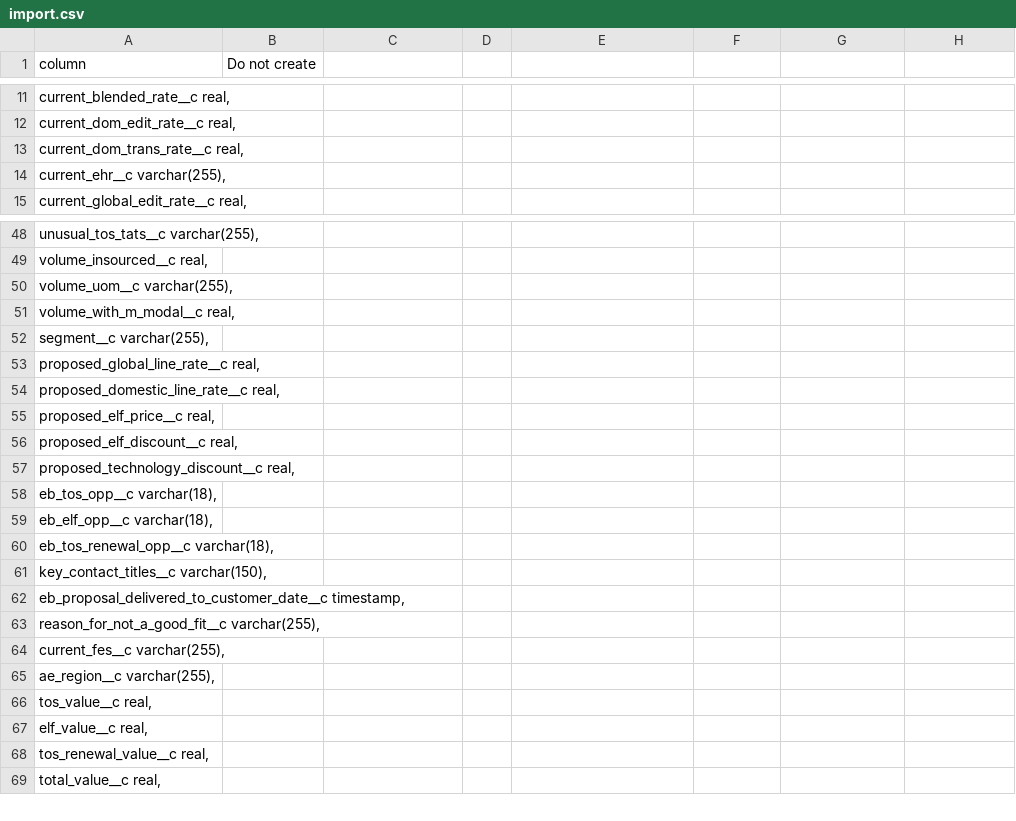
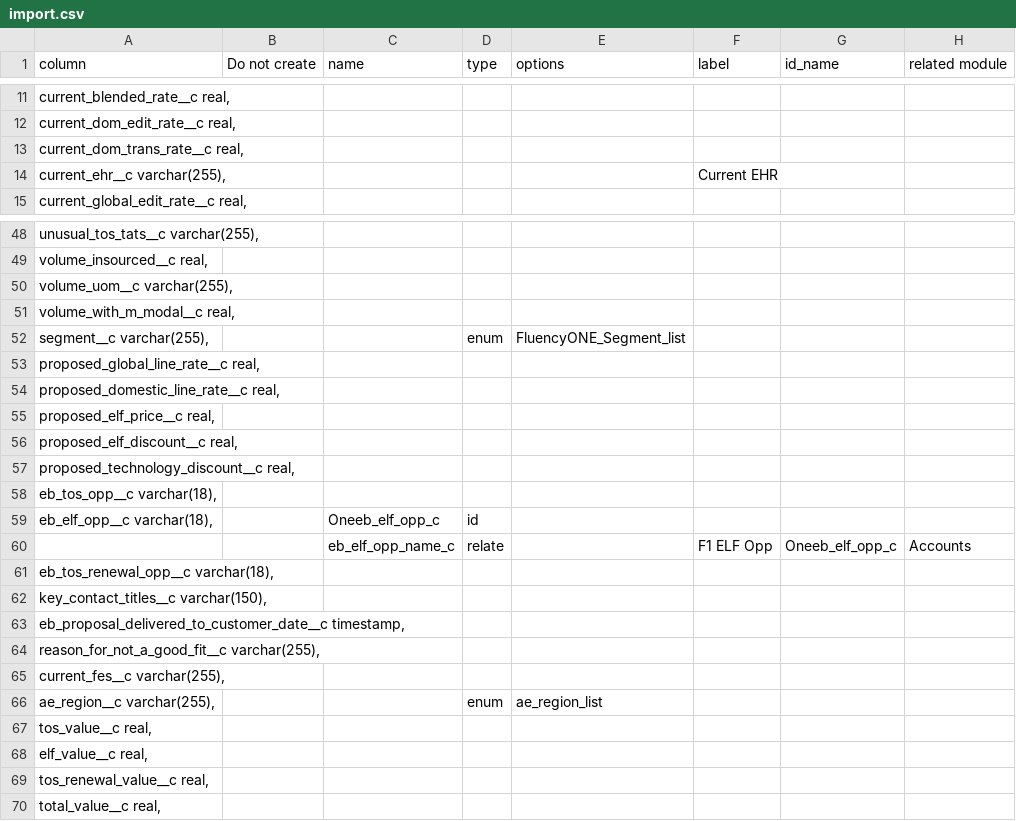
Before and after one commit to stew2714/SuiteCRM, a CSV file: custom/include/FluencyOne/import.csv, drawn as a sheet; only a part is shown, gaps mark what is left out; addresses are those after the commit; the diff names each change by its address in the sheet, - before the commit and + after, or states it on an @@ line.

Commit message:
CSV updates for Leads and FluencyOne

```diff
--- a/custom/include/FluencyOne/import.csv
+++ b/custom/include/FluencyOne/import.csv
-C1: (empty)
+C1: name
-D1: (empty)
+D1: type
-E1: (empty)
+E1: options
-F1: (empty)
+F1: label
-G1: (empty)
+G1: id_name
-H1: (empty)
+H1: related module
-F14 (label): (empty)
+F14 (label): Current EHR
-D52 (type): (empty)
+D52 (type): enum
-E52 (options): (empty)
+E52 (options): FluencyONE_Segment_list
-C59 (name): (empty)
+C59 (name): Oneeb_elf_opp_c
-D59 (type): (empty)
+D59 (type): id
+row 60:  |  | eb_elf_opp_name_c | relate |  | F1 ELF Opp | Oneeb_elf_opp_c | Accounts
-D66 (type): (empty)
+D66 (type): enum
-E66 (options): (empty)
+E66 (options): ae_region_list
```
Also changed, not shown: custom/include/Leads/import.csv, 5 other files.
